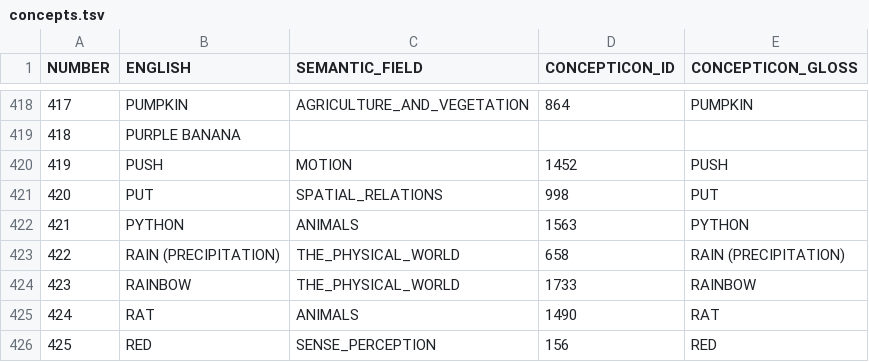
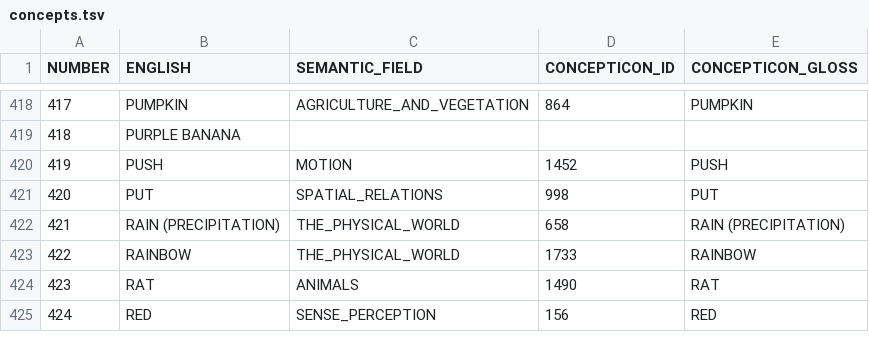
Before and after one commit to tupian-language-resources/kahd, a TSV file: etc/concepts.tsv, drawn as a sheet; only a part is shown, gaps mark what is left out; removed rows and columns are numbered as before the commit, all else as after; the diff names each change by its address in the sheet, - before the commit and + after, or states it on an @@ line.

Commit message:
update concepts

```diff
--- a/etc/concepts.tsv
+++ b/etc/concepts.tsv
-row 422: 421 | PYTHON | ANIMALS | 1563 | PYTHON
@@ column A (NUMBER) renumbered from row 422 down @@
```
Also changed, not shown: 1 other file.
